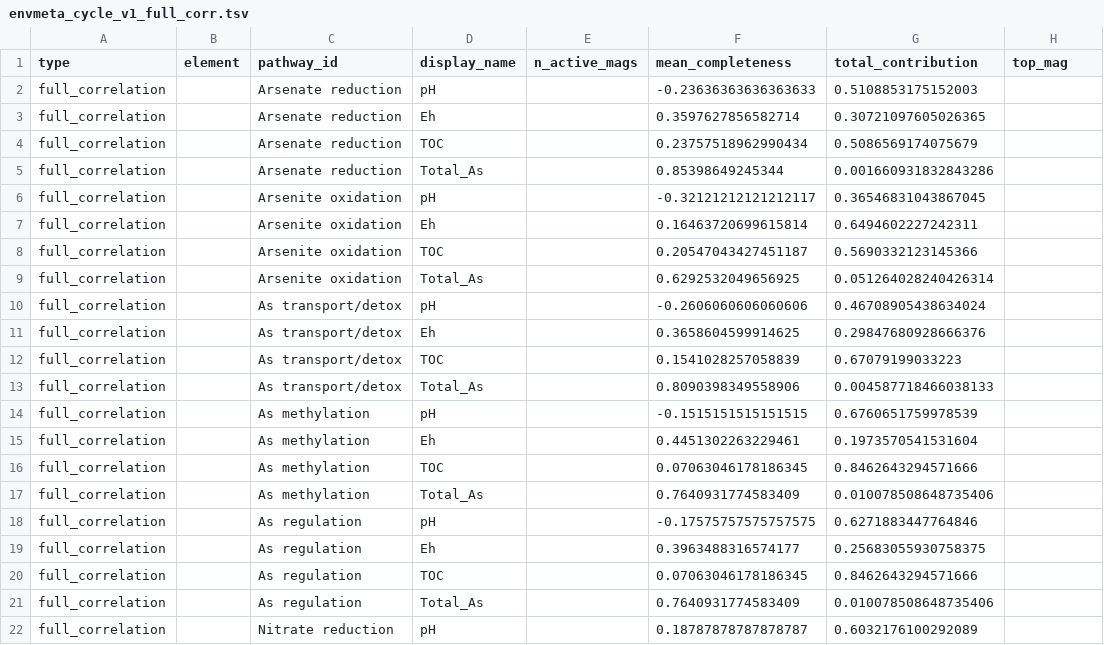
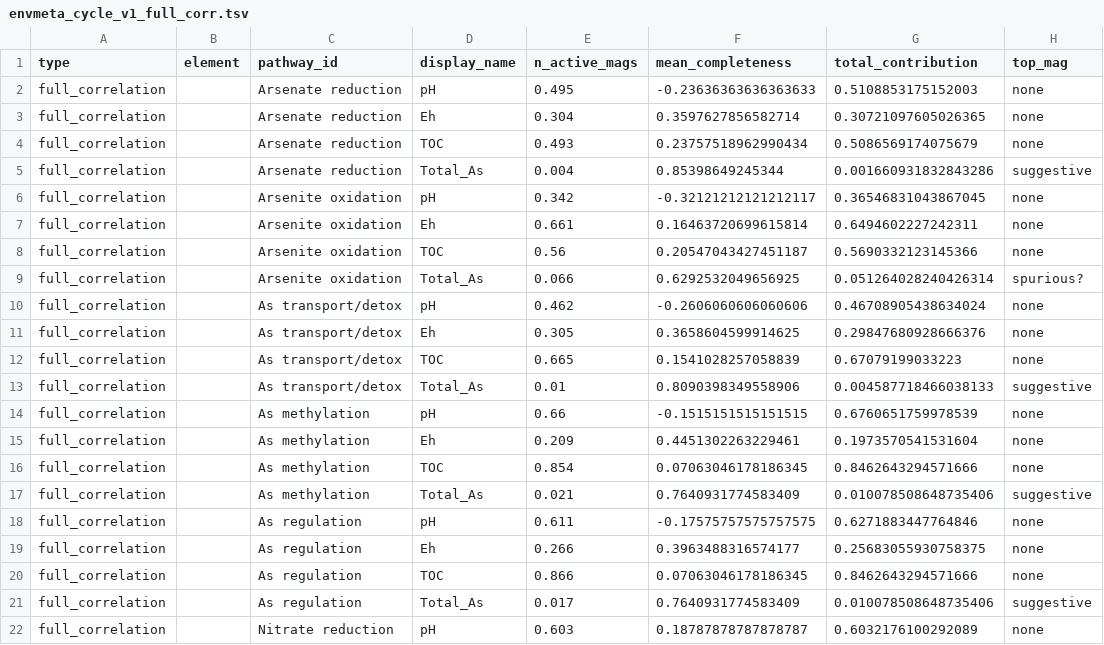
Before and after one commit to redlizzxy/EnvMeta, a TSV file: paper/benchmarks/validation/cycle_diagram/envmeta_cycle_v1_full_corr.tsv, drawn as a sheet; only a part is shown; the diff covers the shown part only.

```diff
--- a/paper/benchmarks/validation/cycle_diagram/envmeta_cycle_v1_full_corr.tsv
+++ b/paper/benchmarks/validation/cycle_diagram/envmeta_cycle_v1_full_corr.tsv
@@ -1,22 +1,22 @@
 type	element	pathway_id	display_name	n_active_mags	mean_completeness	total_contribution	top_mag
-full_correlation		Arsenate reduction	pH		-0.23636363636363633	0.5108853175152003	
-full_correlation		Arsenate reduction	Eh		0.3597627856582714	0.30721097605026365	
-full_correlation		Arsenate reduction	TOC		0.23757518962990434	0.5086569174075679	
-full_correlation		Arsenate reduction	Total_As		0.85398649245344	0.001660931832843286	
-full_correlation		Arsenite oxidation	pH		-0.32121212121212117	0.36546831043867045	
-full_correlation		Arsenite oxidation	Eh		0.16463720699615814	0.6494602227242311	
-full_correlation		Arsenite oxidation	TOC		0.20547043427451187	0.5690332123145366	
-full_correlation		Arsenite oxidation	Total_As		0.6292532049656925	0.051264028240426314	
-full_correlation		As transport/detox	pH		-0.2606060606060606	0.46708905438634024	
-full_correlation		As transport/detox	Eh		0.3658604599914625	0.29847680928666376	
-full_correlation		As transport/detox	TOC		0.1541028257058839	0.67079199033223	
-full_correlation		As transport/detox	Total_As		0.8090398349558906	0.004587718466038133	
-full_correlation		As methylation	pH		-0.1515151515151515	0.6760651759978539	
-full_correlation		As methylation	Eh		0.4451302263229461	0.1973570541531604	
-full_correlation		As methylation	TOC		0.07063046178186345	0.8462643294571666	
-full_correlation		As methylation	Total_As		0.7640931774583409	0.010078508648735406	
-full_correlation		As regulation	pH		-0.17575757575757575	0.6271883447764846	
-full_correlation		As regulation	Eh		0.3963488316574177	0.25683055930758375	
-full_correlation		As regulation	TOC		0.07063046178186345	0.8462643294571666	
-full_correlation		As regulation	Total_As		0.7640931774583409	0.010078508648735406	
-full_correlation		Nitrate reduction	pH		0.18787878787878787	0.6032176100292089	
+full_correlation		Arsenate reduction	pH	0.495	-0.23636363636363633	0.5108853175152003	none
+full_correlation		Arsenate reduction	Eh	0.304	0.3597627856582714	0.30721097605026365	none
+full_correlation		Arsenate reduction	TOC	0.493	0.23757518962990434	0.5086569174075679	none
+full_correlation		Arsenate reduction	Total_As	0.004	0.85398649245344	0.001660931832843286	suggestive
+full_correlation		Arsenite oxidation	pH	0.342	-0.32121212121212117	0.36546831043867045	none
+full_correlation		Arsenite oxidation	Eh	0.661	0.16463720699615814	0.6494602227242311	none
+full_correlation		Arsenite oxidation	TOC	0.56	0.20547043427451187	0.5690332123145366	none
+full_correlation		Arsenite oxidation	Total_As	0.066	0.6292532049656925	0.051264028240426314	spurious?
+full_correlation		As transport/detox	pH	0.462	-0.2606060606060606	0.46708905438634024	none
+full_correlation		As transport/detox	Eh	0.305	0.3658604599914625	0.29847680928666376	none
+full_correlation		As transport/detox	TOC	0.665	0.1541028257058839	0.67079199033223	none
+full_correlation		As transport/detox	Total_As	0.01	0.8090398349558906	0.004587718466038133	suggestive
+full_correlation		As methylation	pH	0.66	-0.1515151515151515	0.6760651759978539	none
+full_correlation		As methylation	Eh	0.209	0.4451302263229461	0.1973570541531604	none
+full_correlation		As methylation	TOC	0.854	0.07063046178186345	0.8462643294571666	none
+full_correlation		As methylation	Total_As	0.021	0.7640931774583409	0.010078508648735406	suggestive
+full_correlation		As regulation	pH	0.611	-0.17575757575757575	0.6271883447764846	none
+full_correlation		As regulation	Eh	0.266	0.3963488316574177	0.25683055930758375	none
+full_correlation		As regulation	TOC	0.866	0.07063046178186345	0.8462643294571666	none
+full_correlation		As regulation	Total_As	0.017	0.7640931774583409	0.010078508648735406	suggestive
+full_correlation		Nitrate reduction	pH	0.603	0.18787878787878787	0.6032176100292089	none
```
Also changed, not shown: 94 edited cells elsewhere in this file, paper/benchmarks/validation/cycle_diagram/envmeta_cycle_v1_stats.tsv, 7 other files.
